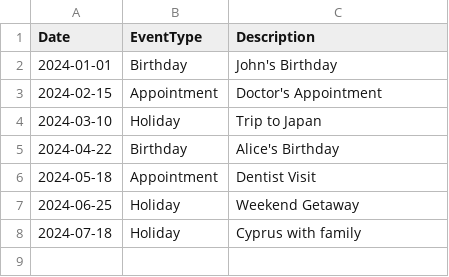
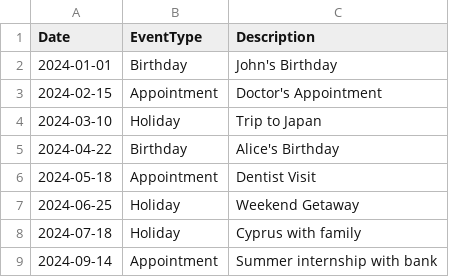
Before and after one commit to sdw-online/my-data-project, a CSV file: data/events.csv, drawn as a sheet; the diff names each change by its address in the sheet, - before the commit and + after, or states it on an @@ line.

Commit message:
Added summer internship appointment

```diff
--- a/data/events.csv
+++ b/data/events.csv
+row 9: 2024-09-14 | Appointment | Summer internship with bank
```
